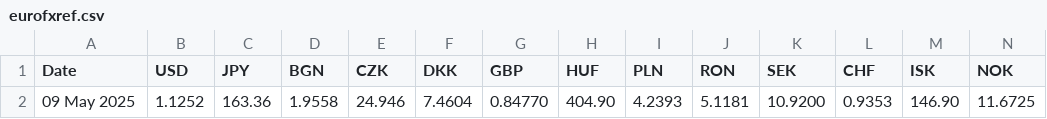
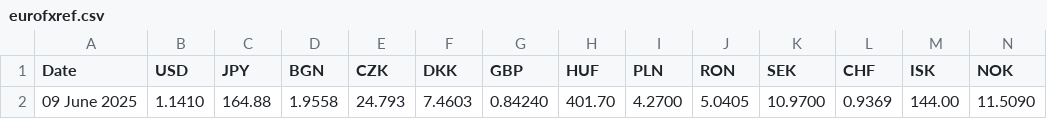
Before and after one commit to alexprengere/currencyconverter, a CSV file: currency_converter/eurofxref.csv, drawn as a sheet; only a part is shown; removed rows and columns are numbered as before the commit, all else as after; rows hold the shown columns only; the diff names each change by its address in the sheet, - before the commit and + after, or states it on an @@ line.

Commit message:
Update data

```diff
--- a/currency_converter/eurofxref.csv
+++ b/currency_converter/eurofxref.csv
-row 2: 09 May 2025 | 1.1252 | 163.36 | 1.9558 | 24.946 | 7.4604 | 0.84770 | 404.90 | 4.2393 | 5.1181 | 10.9200 | 0.9353 | 146.90 | 11.6725
+row 2: 09 June 2025 | 1.1410 | 164.88 | 1.9558 | 24.793 | 7.4603 | 0.84240 | 401.70 | 4.2700 | 5.0405 | 10.9700 | 0.9369 | 144.00 | 11.5090
```
Also changed, not shown: 1 other file.
